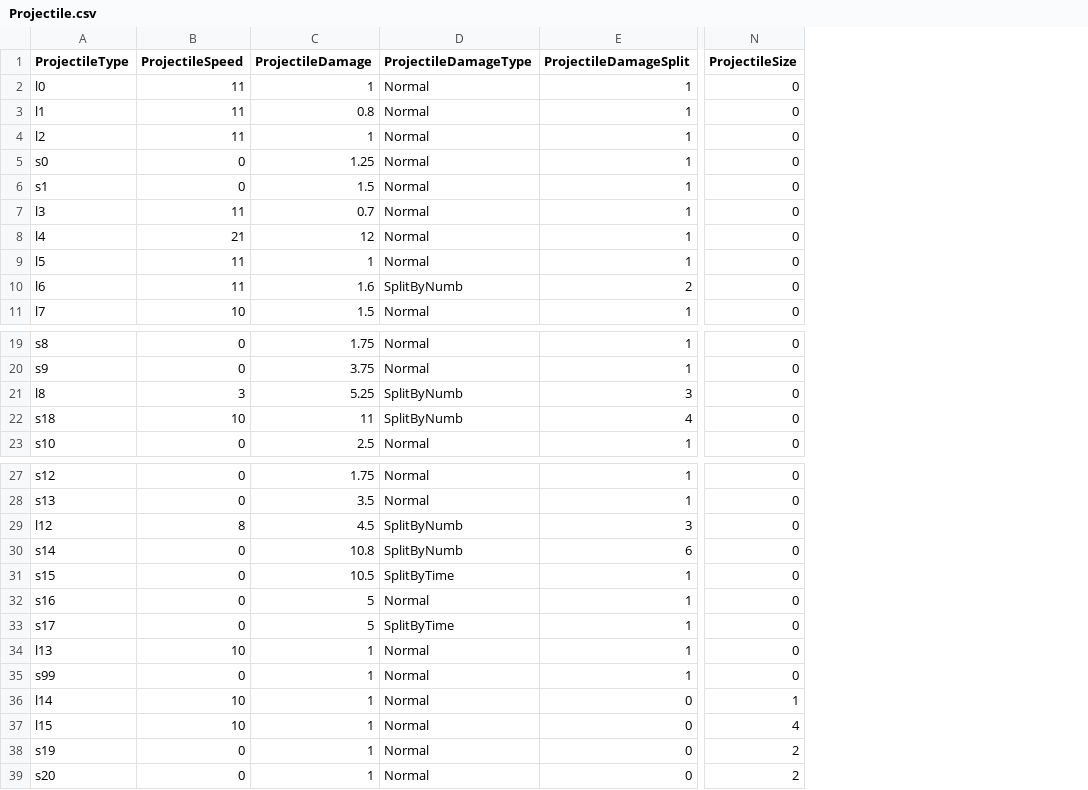
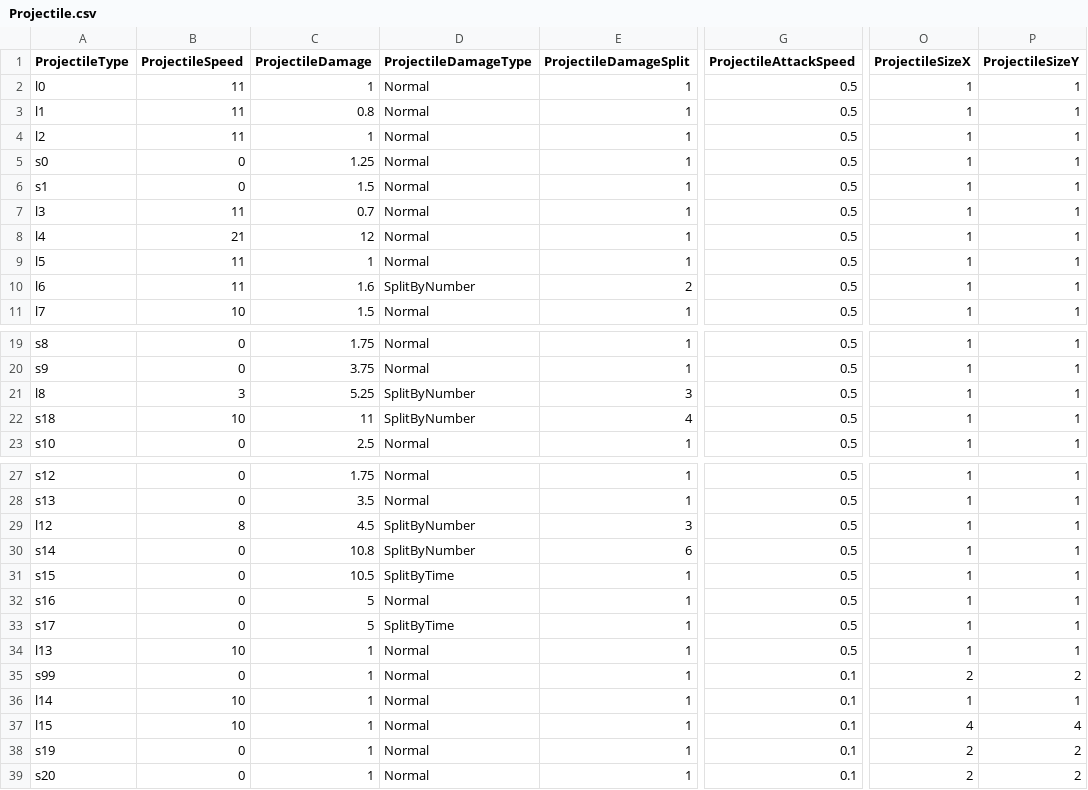
Before and after one commit to yjy1175/AgentCute, a CSV file: Assets/Resources/CSVFile/Projectile.csv, drawn as a sheet; only a part is shown, gaps mark what is left out; removed rows and columns are numbered as before the commit, all else as after; the diff names each change by its address in the sheet, - before the commit and + after, or states it on an @@ line.

Commit message:
feat(damage) : add damage type Asset

```diff
--- a/Assets/Resources/CSVFile/Projectile.csv
+++ b/Assets/Resources/CSVFile/Projectile.csv
+column G (ProjectileAttackSpeed), rows 2-11: all 0.5; rows 19-23: all 0.5; rows 27-39: 0.5 | 0.5 | 0.5 | 0.5 | 0.5 | 0.5 | 0.5 | 0.5 | 0.1 | 0.1 | 0.1 | 0.1 | 0.1
-column N (ProjectileSize), rows 2-11: all 0; rows 19-23: all 0; rows 27-39: 0 | 0 | 0 | 0 | 0 | 0 | 0 | 0 | 0 | 1 | 4 | 2 | 2
+column O (ProjectileSizeX), rows 2-11: all 1; rows 19-23: all 1; rows 27-39: 1 | 1 | 1 | 1 | 1 | 1 | 1 | 1 | 2 | 1 | 4 | 2 | 2
+column P (ProjectileSizeY), rows 2-11: all 1; rows 19-23: all 1; rows 27-39: 1 | 1 | 1 | 1 | 1 | 1 | 1 | 1 | 2 | 1 | 4 | 2 | 2
-D10 (ProjectileDamageType): SplitByNumb
+D10 (ProjectileDamageType): SplitByNumber
-D21:D22 (ProjectileDamageType): SplitByNumb
+D21:D22 (ProjectileDamageType): SplitByNumber
-D29:D30 (ProjectileDamageType): SplitByNumb
+D29:D30 (ProjectileDamageType): SplitByNumber
-E36:E39 (ProjectileDamageSplit): 0
+E36:E39 (ProjectileDamageSplit): 1
```
Also changed, not shown: Assets/Resources/CSVFile/SpawnData.csv, 50 other files.
